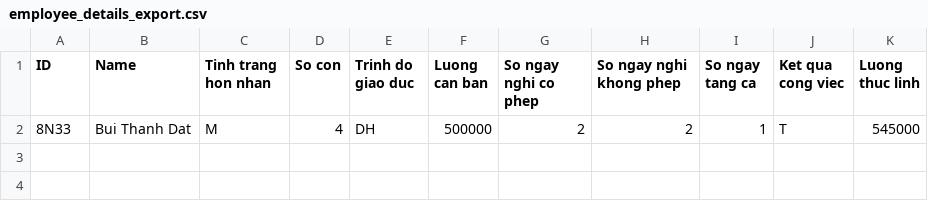
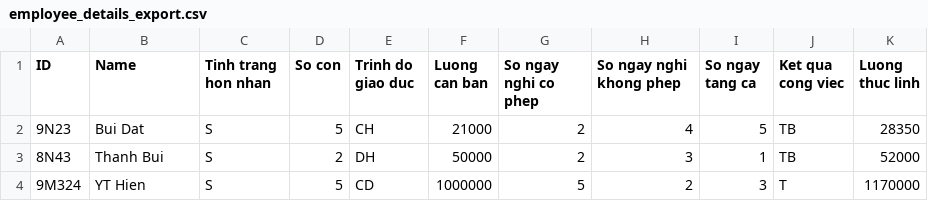
Before and after one commit to btdat2506/Project_Final, a CSV file: build/employee_details_export.csv, drawn as a sheet; removed rows and columns are numbered as before the commit, all else as after; the diff names each change by its address in the sheet, - before the commit and + after, or states it on an @@ line.

```diff
--- a/build/employee_details_export.csv
+++ b/build/employee_details_export.csv
-row 2: 8N33 | Bui Thanh Dat | M | 4 | DH | 500000 | 2 | 2 | 1 | T | 545000
+row 2: 9N23 | Bui Dat | S | 5 | CH | 21000 | 2 | 4 | 5 | TB | 28350
+row 3: 8N43 | Thanh Bui | S | 2 | DH | 50000 | 2 | 3 | 1 | TB | 52000
+row 4: 9M324 | YT Hien | S | 5 | CD | 1000000 | 5 | 2 | 3 | T | 1170000
```
Also changed, not shown: 10 other files.
